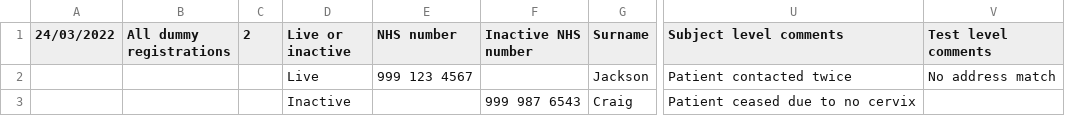
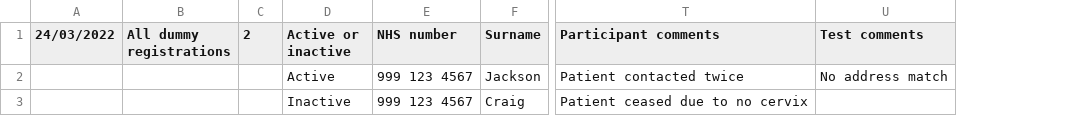
Before and after one commit to nhsuk/cervical-screening-interim, a CSV file: app/assets/images/all-dummy-reg.csv, drawn as a sheet; only a part is shown, gaps mark what is left out; removed rows and columns are numbered as before the commit, all else as after; the diff names each change by its address in the sheet, - before the commit and + after, or states it on an @@ line.

Commit message:
Change of dummy reg files

```diff
--- a/app/assets/images/all-dummy-reg.csv
+++ b/app/assets/images/all-dummy-reg.csv
-column F (Inactive NHS number), row 3: 999 987 6543
-D1: Live or inactive
+D1: Active or inactive
-T1: Subject level comments
+T1: Participant comments
-U1: Test level comments
+U1: Test comments
-D2 (Active or inactive): Live
+D2 (Active or inactive): Active
-E3 (NHS number): (empty)
+E3 (NHS number): 999 123 4567
```
Also changed, not shown: app/assets/images/non-resp.csv.
